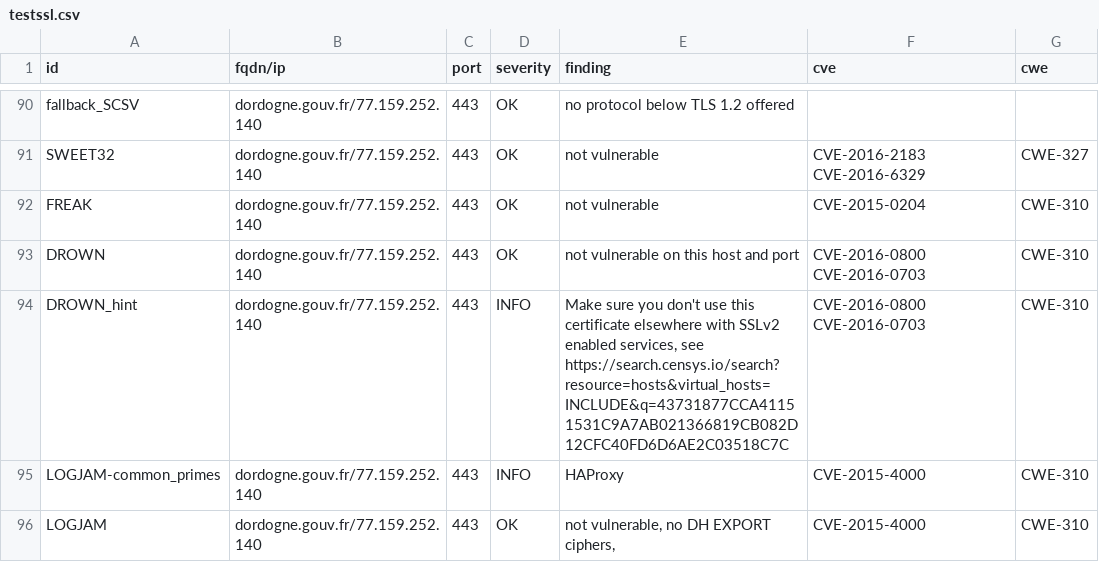
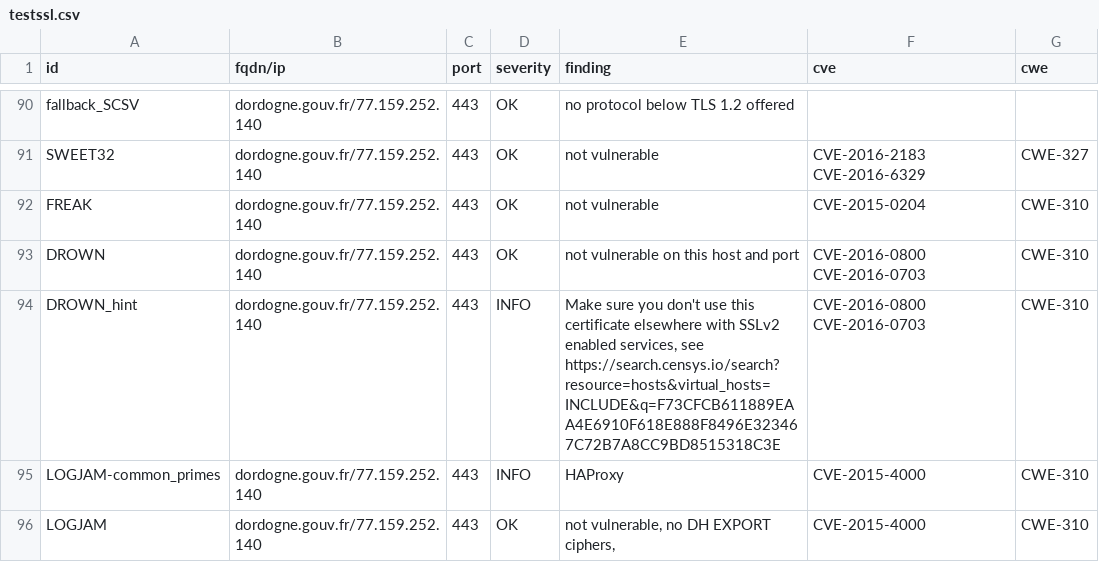
Before and after one commit to GKO-org/dashlordPrd3, a CSV file: results/aHR0cHM6Ly9kb3Jkb2duZS5nb3V2LmZy/testssl.csv, drawn as a sheet; only a part is shown, gaps mark what is left out; the diff covers the shown part only.

Commit message:
update: https://dordogne.gouv.fr

```diff
--- a/results/aHR0cHM6Ly9kb3Jkb2duZS5nb3V2LmZy/testssl.csv
+++ b/results/aHR0cHM6Ly9kb3Jkb2duZS5nb3V2LmZy/testssl.csv
@@ -93,3 +93,3 @@
 "DROWN","dordogne.gouv.fr/77.159.252.140","443","OK","not vulnerable on this host and port","CVE-2016-0800 CVE-2016-0703","CWE-310"
-"DROWN_hint","dordogne.gouv.fr/77.159.252.140","443","INFO","Make sure you don't use this certificate elsewhere with SSLv2 enabled services, see https://search.censys.io/search?resource=hosts&virtual_hosts=INCLUDE&q=43731877CCA41151531C9A7AB021366819CB082D12CFC40FD6D6AE2C03518C7C","CVE-2016-0800 CVE-2016-0703","CWE-310"
+"DROWN_hint","dordogne.gouv.fr/77.159.252.140","443","INFO","Make sure you don't use this certificate elsewhere with SSLv2 enabled services, see https://search.censys.io/search?resource=hosts&virtual_hosts=INCLUDE&q=F73CFCB611889EAA4E6910F618E888F8496E323467C72B7A8CC9BD8515318C3E","CVE-2016-0800 CVE-2016-0703","CWE-310"
 "LOGJAM-common_primes","dordogne.gouv.fr/77.159.252.140","443","INFO","HAProxy","CVE-2015-4000","CWE-310"
```
Also changed, not shown: 14 edited cells elsewhere in this file, 9 other files.
